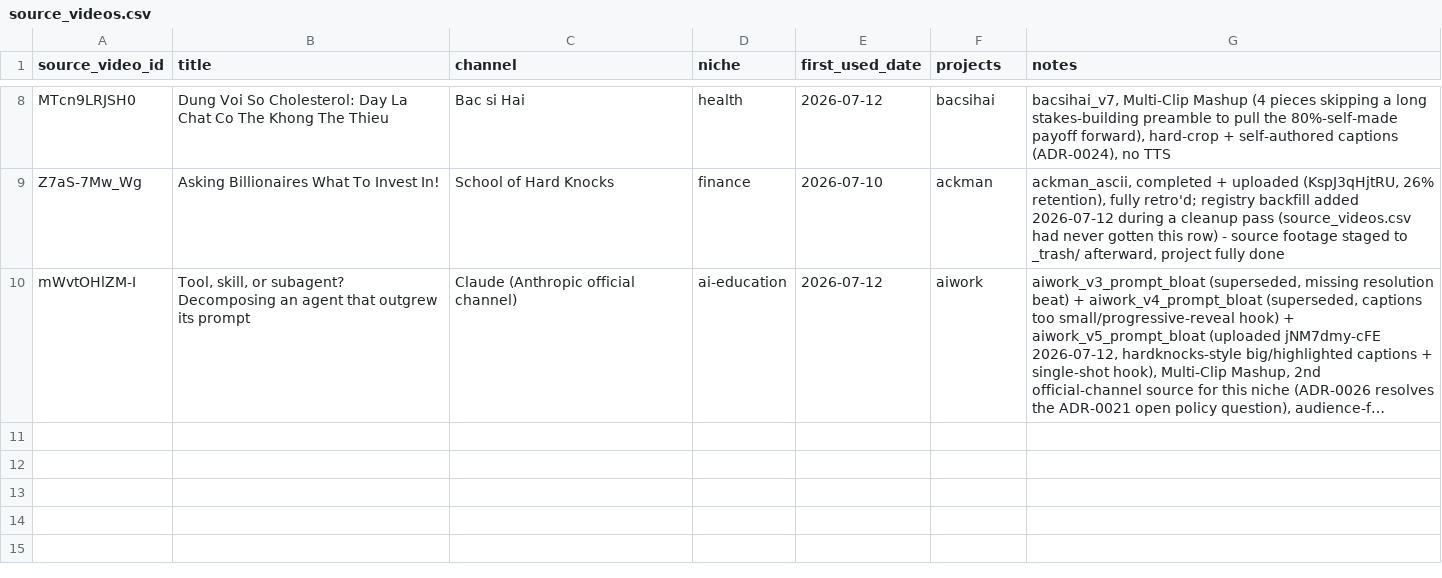
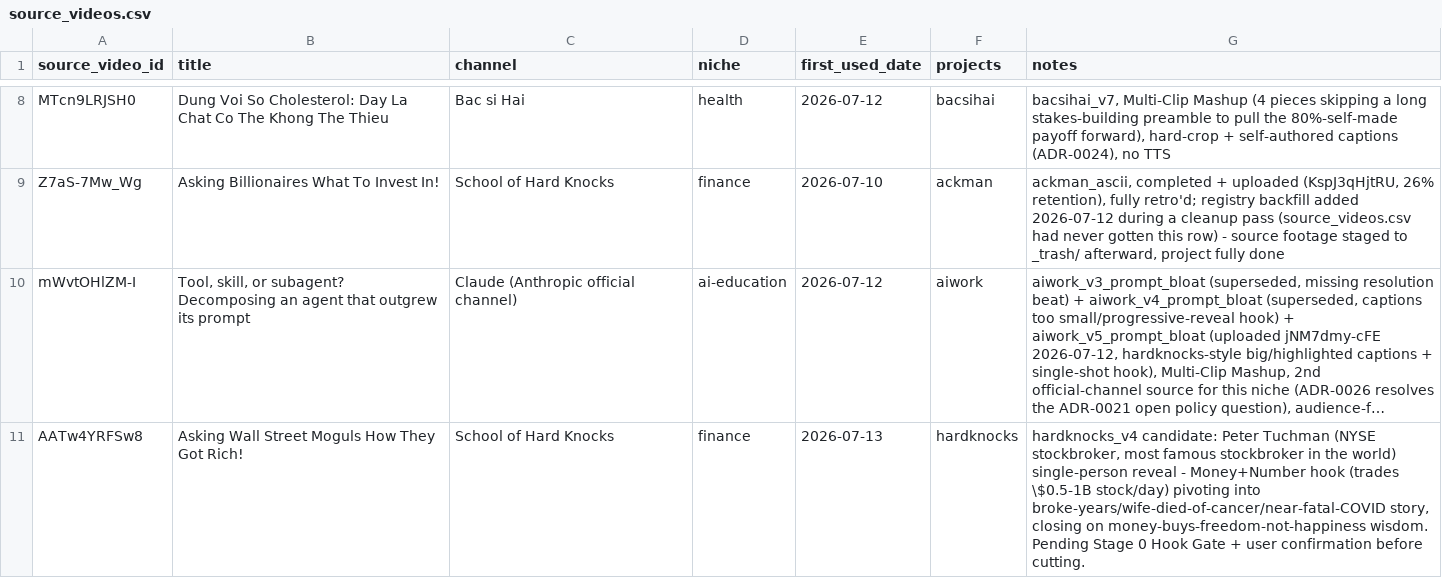
Before and after one commit to hungnb94/shorts, a CSV file: data/source_videos.csv, drawn as a sheet; only a part is shown, gaps mark what is left out; long unchanged cells end in …; the diff names each change by its address in the sheet, - before the commit and + after, or states it on an @@ line.

Commit message:
Add hardknocks_v4 for Wall Street legend Peter Tuchman
- Created new markdown file for hardknocks_v4 detailing video specs, status, and retention analysis.
- Implemented video rendering script for hardknocks_v4, utilizing a multi-clip mashup format with a resilience-first tone.
- Added metadata file for YouTube upload, including title and description.
- Generated retention data CSV for previous video, capturing audience engagement metrics.
- Updated hardknocks-lawnmower-v1.md to reflect fetched metrics status.

```diff
--- a/data/source_videos.csv
+++ b/data/source_videos.csv
+row 11: AATw4YRFSw8 | Asking Wall Street Moguls How They Got Rich! | School of Hard Knocks | finance | 2026-07-13 | hardknocks | hardknocks_v4 candidate: Peter Tuchman (NYSE stockbroker, most famous stockbroker in the world) single-person reveal - Money+Number hook (trades \$0.5-1B stock/day) pivoting into broke-years/wife-died-of-cancer/near-fatal-COVID story, closing on money-buys-freedom-not-happiness wisdom. Pending Stage 0 Hook Gate + user confirmation before cutting.
```
Also changed, not shown: 7 other files.
